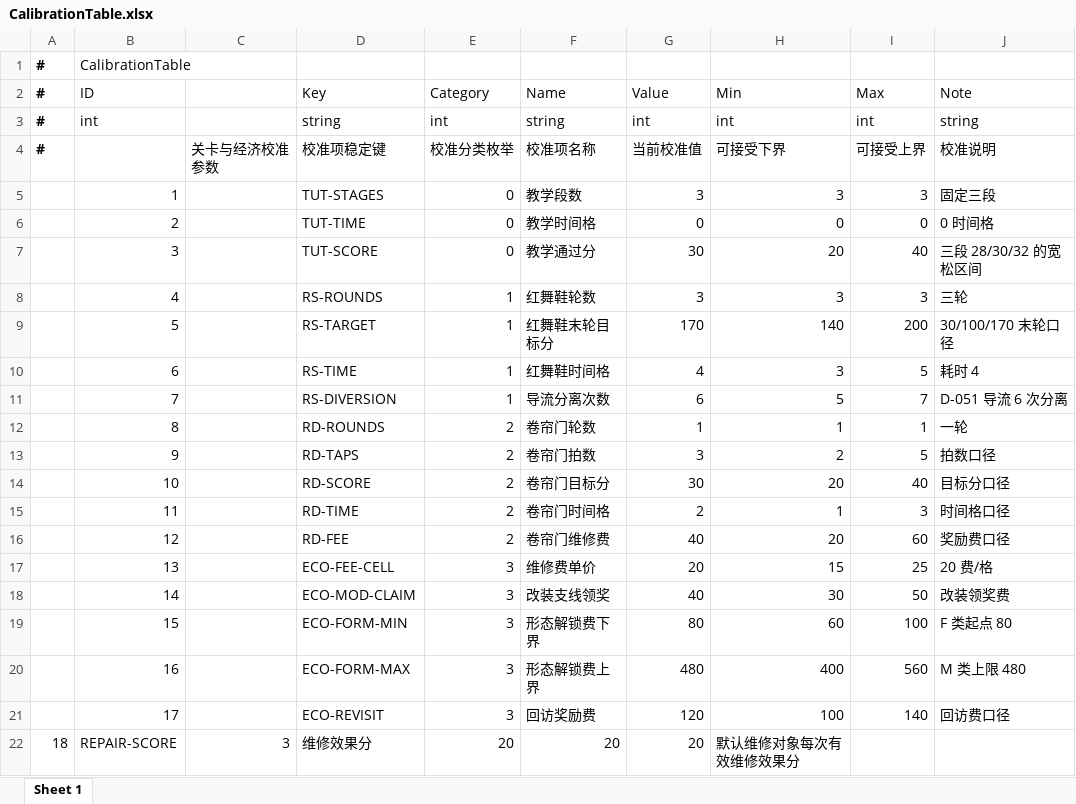
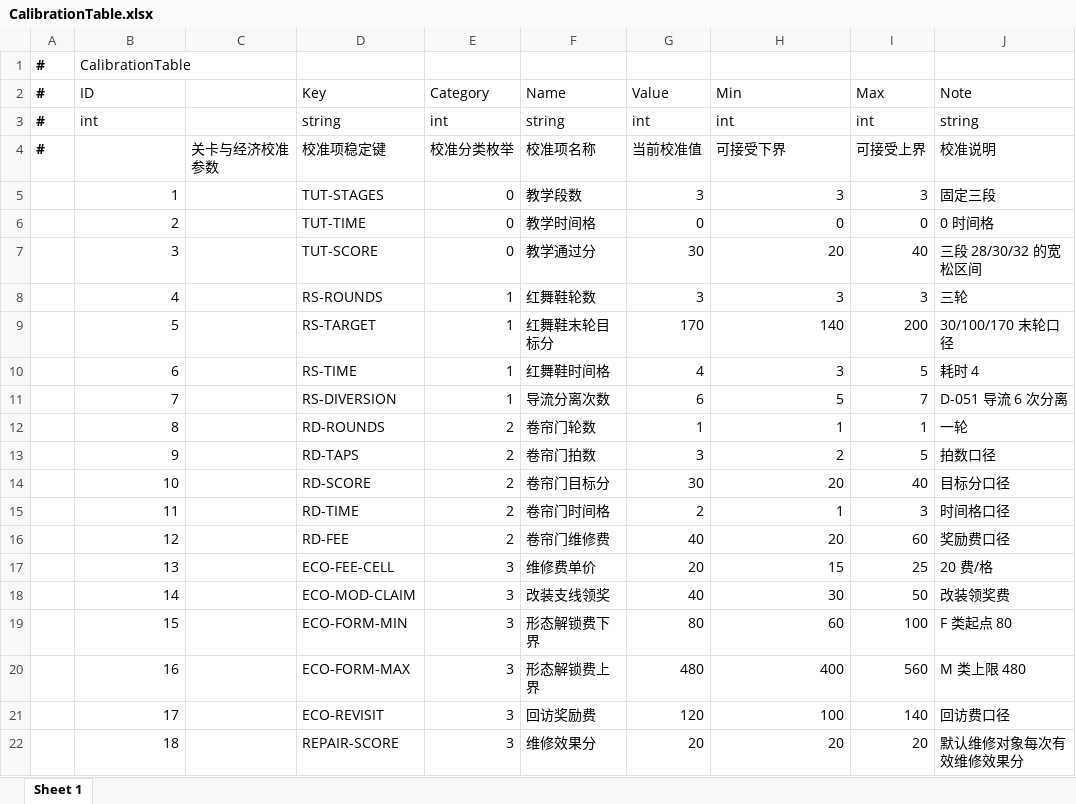
Before and after one commit to TXYzznc/Everlight-Tales, an Excel workbook: GameData/DataTables/Meta/CalibrationTable.xlsx, sheet Sheet 1, drawn as a sheet; values as stored, in another font and other column widths than the file's, no borders; removed rows and columns are numbered as before the commit, all else as after; the diff names each change by its address in the sheet, - before the commit and + after, or states it on an @@ line.

Commit message:
对齐 4 张 Meta 表 xlsx 与已提交导出快照
按 D-092 第三轮口径以已提交 .txt 为基准重建：CalibrationTable 修重生成后的列错位，CaseEventTable／CaseRewardOptionTable 消行尾空白差异，NarrativeTable 浮点列按文本写回以保留 3.0 形式。此为仓库既有漂移，非本批引入。

验证：仅重建源表、未改动 .txt／.cs 快照；本次未重跑数据表生成器与 Unity 编译。

```diff
--- a/GameData/DataTables/Meta/CalibrationTable.xlsx (sheet Sheet 1)
+++ b/GameData/DataTables/Meta/CalibrationTable.xlsx (sheet Sheet 1)
-row 22: 18 | REPAIR-SCORE | 3 | 维修效果分 | 20 | 20 | 20 | 默认维修对象每次有效维修效果分
+row 22:  | 18 |  | REPAIR-SCORE | 3 | 维修效果分 | 20 | 20 | 20 | 默认维修对象每次有效维修效果分
```
Also changed, not shown: GameData/DataTables/Meta/CaseEventTable.xlsx, GameData/DataTables/Meta/CaseRewardOptionTable.xlsx, 1 other file.
